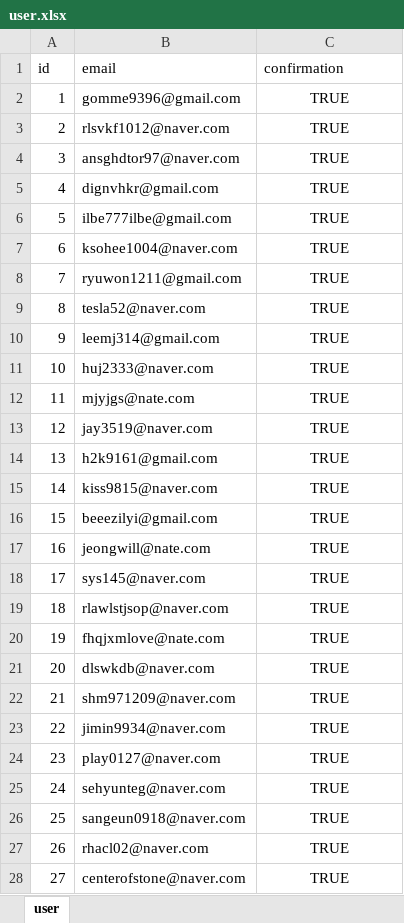
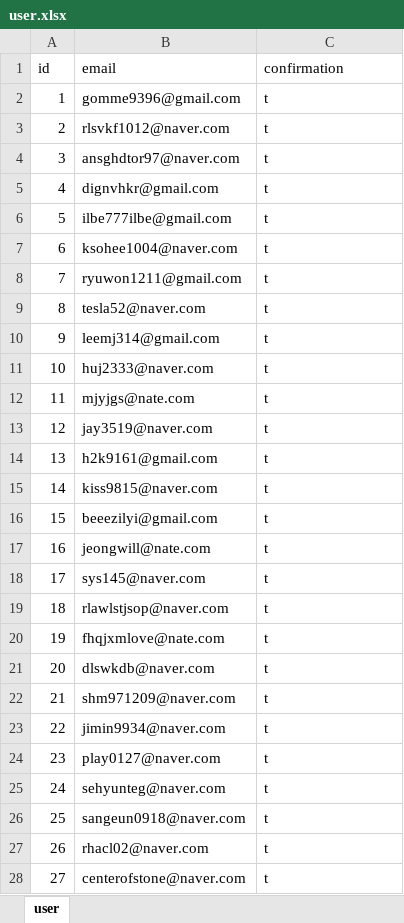
Before and after one commit to gomme9396/roomeview, an Excel workbook: xlsx/user.xlsx, sheet user, drawn as a sheet; only a part is shown; values as stored, in another font and other column widths than the file's, no borders; the diff covers the shown part only; the diff names each change by its address in the sheet, - before the commit and + after, or states it on an @@ line.

```diff
--- a/xlsx/user.xlsx (sheet user)
+++ b/xlsx/user.xlsx (sheet user)
-C2:C28 (confirmation): TRUE
+C2:C28 (confirmation): t
-C2:C28 alignment: center
+C2:C28 alignment: left
```
Also changed, not shown: 35 added rows, 153 edited cells and cell formats elsewhere in this sheet, 18 other files.
